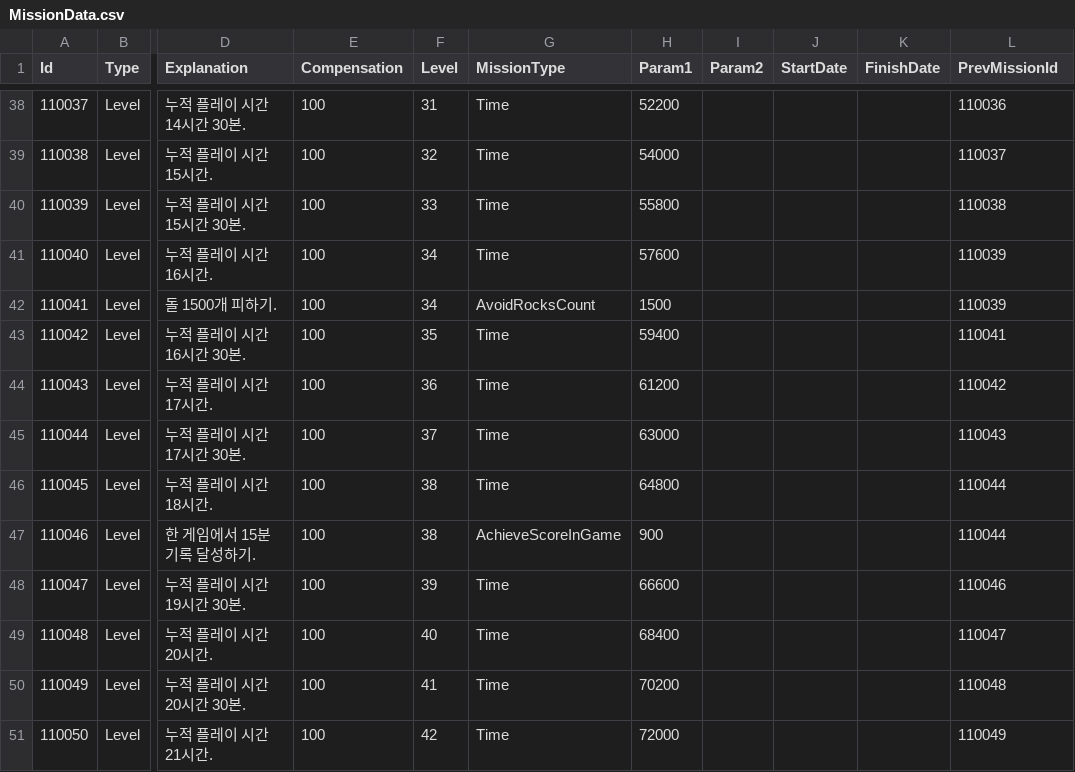
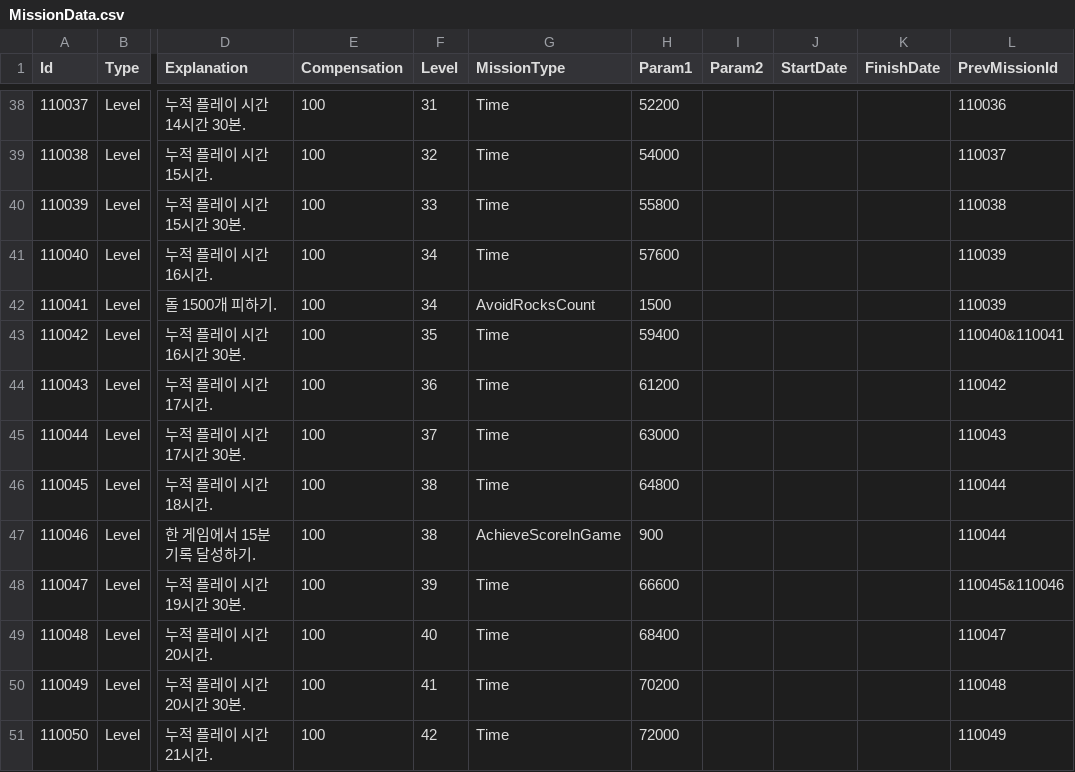
Before and after one commit to TeamCreams/DoodleJump, a CSV file: UIStudy/Assets/@Resources/Data/ExcelData/MissionData.csv, drawn as a sheet; only a part is shown, gaps mark what is left out; the diff covers the shown part only; the diff names each change by its address in the sheet, - before the commit and + after, or states it on an @@ line.

```diff
--- a/UIStudy/Assets/@Resources/Data/ExcelData/MissionData.csv
+++ b/UIStudy/Assets/@Resources/Data/ExcelData/MissionData.csv
-L43 (PrevMissionId): 110041
+L43 (PrevMissionId): 110040&110041
-L48 (PrevMissionId): 110046
+L48 (PrevMissionId): 110045&110046
```
Also changed, not shown: 8 edited cells elsewhere in this file, UIStudy/Assets/@Resources/Data/ExcelData/._MissionData.csv, 37 other files.
